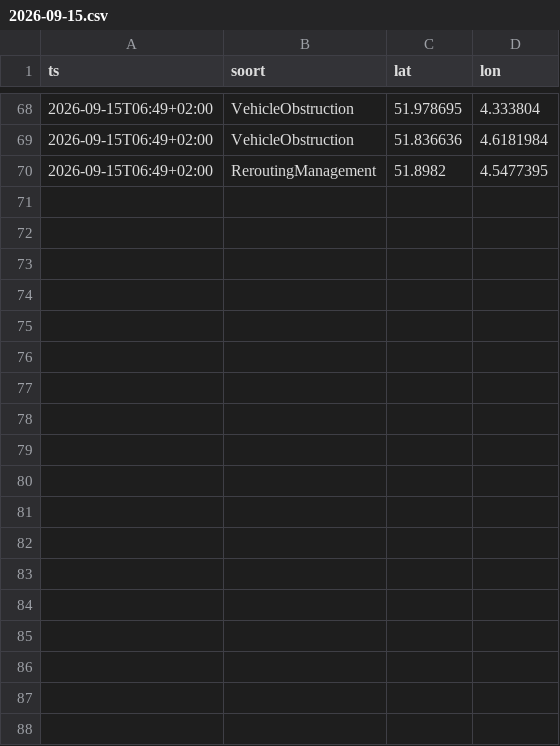
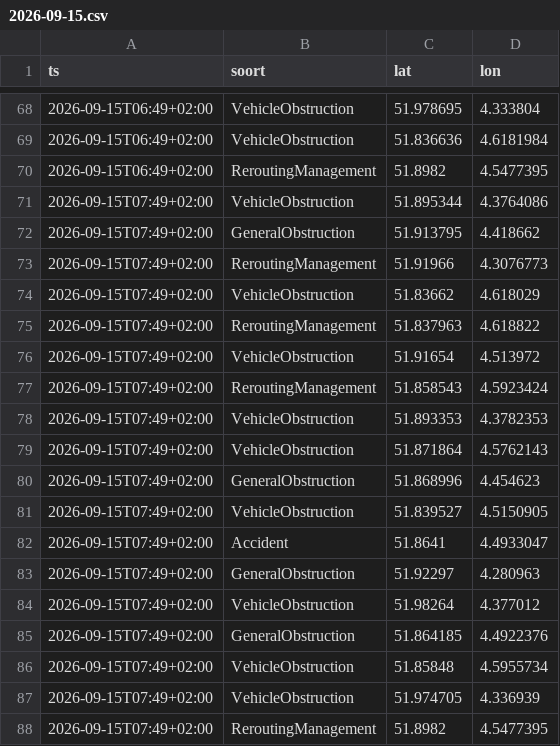
Before and after one commit to RoberR1990/MapsRotterdam, a CSV file: incidenten/2026-09-15.csv, drawn as a sheet; only a part is shown, gaps mark what is left out; the diff names each change by its address in the sheet, - before the commit and + after, or states it on an @@ line.

```diff
--- a/incidenten/2026-09-15.csv
+++ b/incidenten/2026-09-15.csv
+row 71: 2026-09-15T07:49+02:00 | VehicleObstruction | 51.895344 | 4.3764086
+row 72: 2026-09-15T07:49+02:00 | GeneralObstruction | 51.913795 | 4.418662
+row 73: 2026-09-15T07:49+02:00 | ReroutingManagement | 51.91966 | 4.3076773
+row 74: 2026-09-15T07:49+02:00 | VehicleObstruction | 51.83662 | 4.618029
+row 75: 2026-09-15T07:49+02:00 | ReroutingManagement | 51.837963 | 4.618822
+row 76: 2026-09-15T07:49+02:00 | VehicleObstruction | 51.91654 | 4.513972
+row 77: 2026-09-15T07:49+02:00 | ReroutingManagement | 51.858543 | 4.5923424
+row 78: 2026-09-15T07:49+02:00 | VehicleObstruction | 51.893353 | 4.3782353
+row 79: 2026-09-15T07:49+02:00 | VehicleObstruction | 51.871864 | 4.5762143
+row 80: 2026-09-15T07:49+02:00 | GeneralObstruction | 51.868996 | 4.454623
+row 81: 2026-09-15T07:49+02:00 | VehicleObstruction | 51.839527 | 4.5150905
+row 82: 2026-09-15T07:49+02:00 | Accident | 51.8641 | 4.4933047
+row 83: 2026-09-15T07:49+02:00 | GeneralObstruction | 51.92297 | 4.280963
+row 84: 2026-09-15T07:49+02:00 | VehicleObstruction | 51.98264 | 4.377012
+row 85: 2026-09-15T07:49+02:00 | GeneralObstruction | 51.864185 | 4.4922376
+row 86: 2026-09-15T07:49+02:00 | VehicleObstruction | 51.85848 | 4.5955734
+row 87: 2026-09-15T07:49+02:00 | VehicleObstruction | 51.974705 | 4.336939
+row 88: 2026-09-15T07:49+02:00 | ReroutingManagement | 51.8982 | 4.5477395
```
Also changed, not shown: weer/rotterdam.csv, 3 other files.
